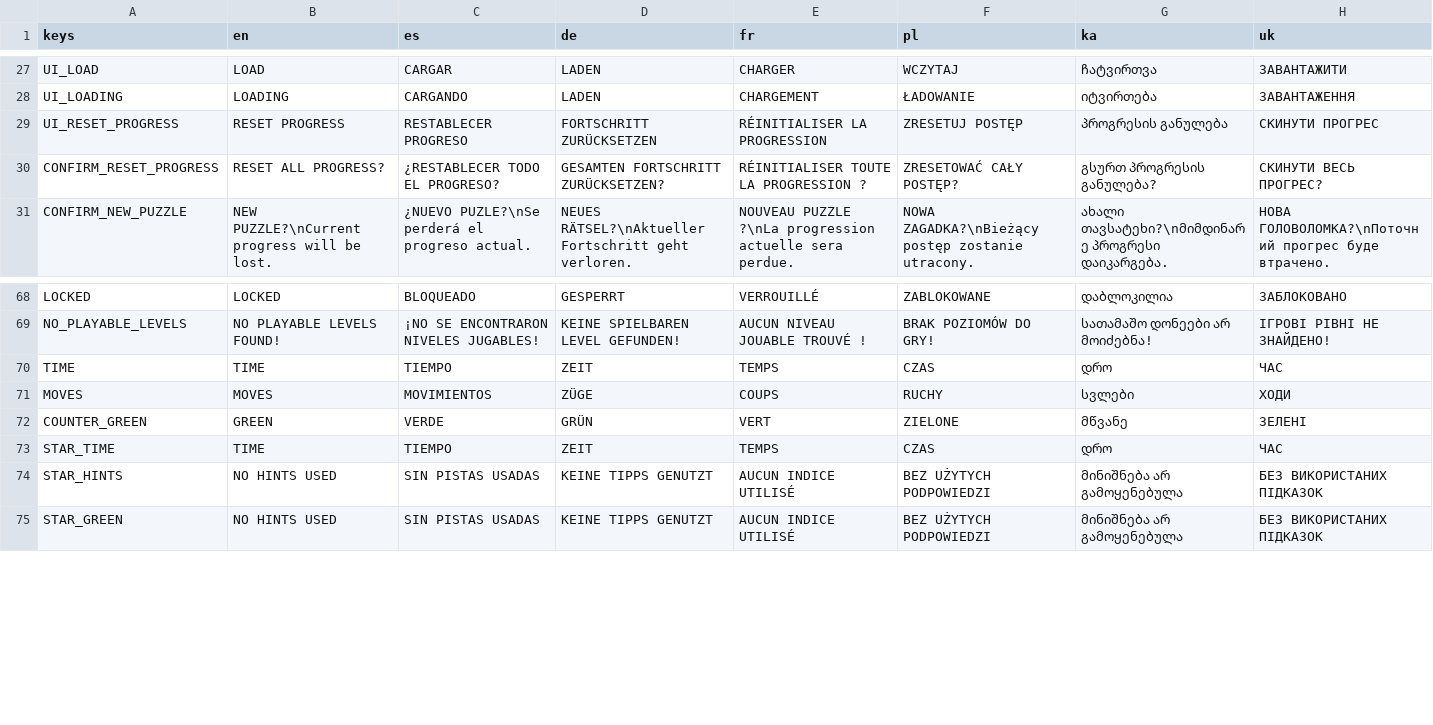
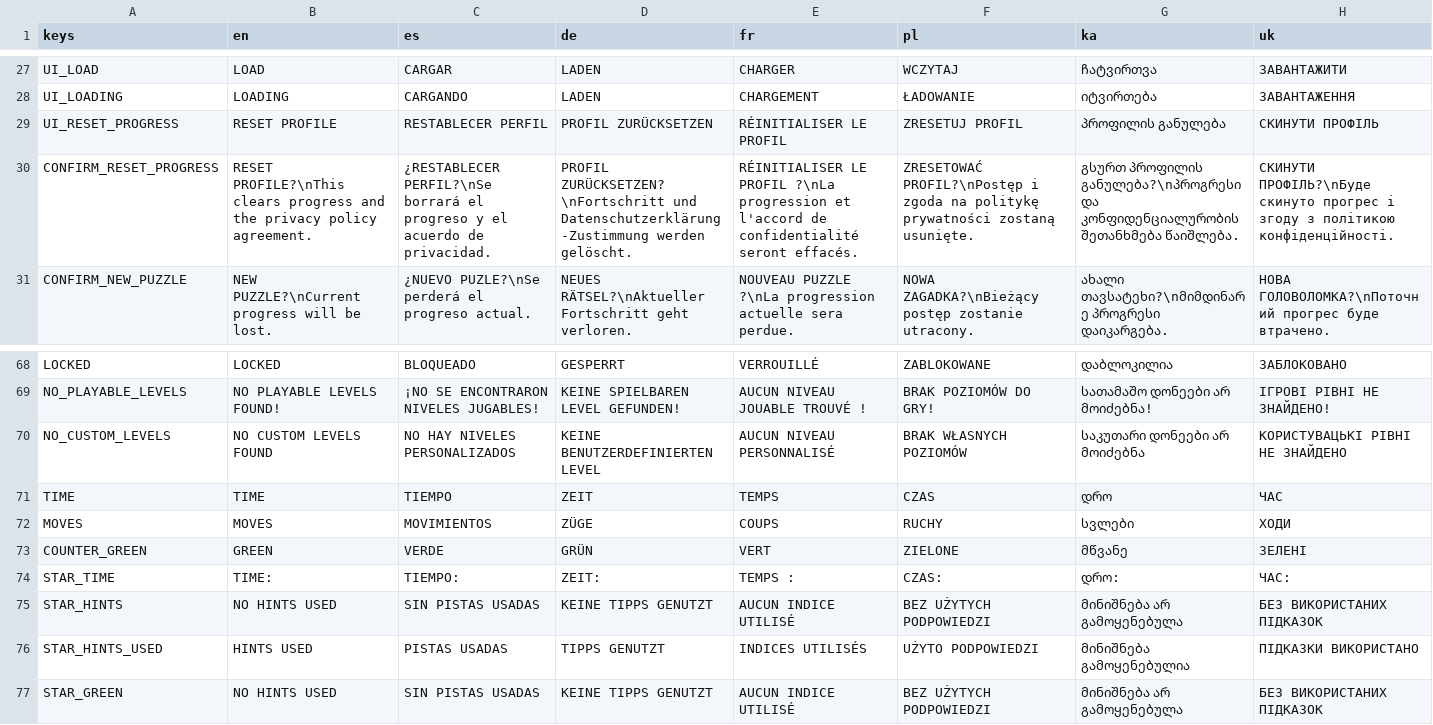
Before and after one commit to geeks0n-byte/project-taku, a CSV file: resources/localization/translations.csv, drawn as a sheet; only a part is shown, gaps mark what is left out.

Commit message:
icon update, layout fixes, privacy reset fixes

```diff
--- a/resources/localization/translations.csv
+++ b/resources/localization/translations.csv
@@ -28,4 +28,4 @@ UI_LOAD,LOAD,CARGAR,LADEN,CHARGER,WCZYTAJ,ჩატვირთვა,ЗАВАН
 UI_LOADING,LOADING,CARGANDO,LADEN,CHARGEMENT,ŁADOWANIE,იტვირთება,ЗАВАНТАЖЕННЯ
-UI_RESET_PROGRESS,RESET PROGRESS,RESTABLECER PROGRESO,FORTSCHRITT ZURÜCKSETZEN,RÉINITIALISER LA PROGRESSION,ZRESETUJ POSTĘP,პროგრესის განულება,СКИНУТИ ПРОГРЕС
-CONFIRM_RESET_PROGRESS,RESET ALL PROGRESS?,¿RESTABLECER TODO EL PROGRESO?,GESAMTEN FORTSCHRITT ZURÜCKSETZEN?,RÉINITIALISER TOUTE LA PROGRESSION ?,ZRESETOWAĆ CAŁY POSTĘP?,გსურთ პროგრესის განულება?,СКИНУТИ ВЕСЬ ПРОГРЕС?
+UI_RESET_PROGRESS,RESET PROFILE,RESTABLECER PERFIL,PROFIL ZURÜCKSETZEN,RÉINITIALISER LE PROFIL,ZRESETUJ PROFIL,პროფილის განულება,СКИНУТИ ПРОФІЛЬ
+CONFIRM_RESET_PROGRESS,"RESET PROFILE?\nThis clears progress and the privacy policy agreement.","¿RESTABLECER PERFIL?\nSe borrará el progreso y el acuerdo de privacidad.","PROFIL ZURÜCKSETZEN?\nFortschritt und Datenschutzerklärung-Zustimmung werden gelöscht.","RÉINITIALISER LE PROFIL ?\nLa progression et l'accord de confidentialité seront effacés.","ZRESETOWAĆ PROFIL?\nPostęp i zgoda na politykę prywatności zostaną usunięte.","გსურთ პროფილის განულება?\nპროგრესი და კონფიდენციალურობის შეთანხმება წაიშლება.","СКИНУТИ ПРОФІЛЬ?\nБуде скинуто прогрес і згоду з політикою конфіденційності."
 CONFIRM_NEW_PUZZLE,NEW PUZZLE?\nCurrent progress will be lost.,¿NUEVO PUZLE?\nSe perderá el progreso actual.,NEUES RÄTSEL?\nAktueller Fortschritt geht verloren.,NOUVEAU PUZZLE ?\nLa progression actuelle sera perdue.,NOWA ZAGADKA?\nBieżący postęp zostanie utracony.,ახალი თავსატეხი?\nმიმდინარე პროგრესი დაიკარგება.,НОВА ГОЛОВОЛОМКА?\nПоточний прогрес буде втрачено.
@@ -69,2 +69,3 @@ LOCKED,LOCKED,BLOQUEADO,GESPERRT,VERROUILLÉ,ZABLOKOWANE,დაბლოკი
 NO_PLAYABLE_LEVELS,NO PLAYABLE LEVELS FOUND!,¡NO SE ENCONTRARON NIVELES JUGABLES!,KEINE SPIELBAREN LEVEL GEFUNDEN!,AUCUN NIVEAU JOUABLE TROUVÉ !,BRAK POZIOMÓW DO GRY!,სათამაშო დონეები არ მოიძებნა!,ІГРОВІ РІВНІ НЕ ЗНАЙДЕНО!
+NO_CUSTOM_LEVELS,NO CUSTOM LEVELS FOUND,NO HAY NIVELES PERSONALIZADOS,KEINE BENUTZERDEFINIERTEN LEVEL,AUCUN NIVEAU PERSONNALISÉ,BRAK WŁASNYCH POZIOMÓW,საკუთარი დონეები არ მოიძებნა,КОРИСТУВАЦЬКІ РІВНІ НЕ ЗНАЙДЕНО
 TIME,TIME,TIEMPO,ZEIT,TEMPS,CZAS,დრო,ЧАС
@@ -72,4 +73,5 @@ MOVES,MOVES,MOVIMIENTOS,ZÜGE,COUPS,RUCHY,სვლები,ХОДИ
 COUNTER_GREEN,GREEN,VERDE,GRÜN,VERT,ZIELONE,მწვანე,ЗЕЛЕНІ
-STAR_TIME,TIME,TIEMPO,ZEIT,TEMPS,CZAS,დრო,ЧАС
+STAR_TIME,TIME:,TIEMPO:,ZEIT:,TEMPS :,CZAS:,დრო:,ЧАС:
 STAR_HINTS,NO HINTS USED,SIN PISTAS USADAS,KEINE TIPPS GENUTZT,AUCUN INDICE UTILISÉ,BEZ UŻYTYCH PODPOWIEDZI,მინიშნება არ გამოყენებულა,БЕЗ ВИКОРИСТАНИХ ПІДКАЗОК
+STAR_HINTS_USED,HINTS USED,PISTAS USADAS,TIPPS GENUTZT,INDICES UTILISÉS,UŻYTO PODPOWIEDZI,მინიშნება გამოყენებულია,ПІДКАЗКИ ВИКОРИСТАНО
 STAR_GREEN,NO HINTS USED,SIN PISTAS USADAS,KEINE TIPPS GENUTZT,AUCUN INDICE UTILISÉ,BEZ UŻYTYCH PODPOWIEDZI,მინიშნება არ გამოყენებულა,БЕЗ ВИКОРИСТАНИХ ПІДКАЗОК
```
Also changed, not shown: 25 other files.
